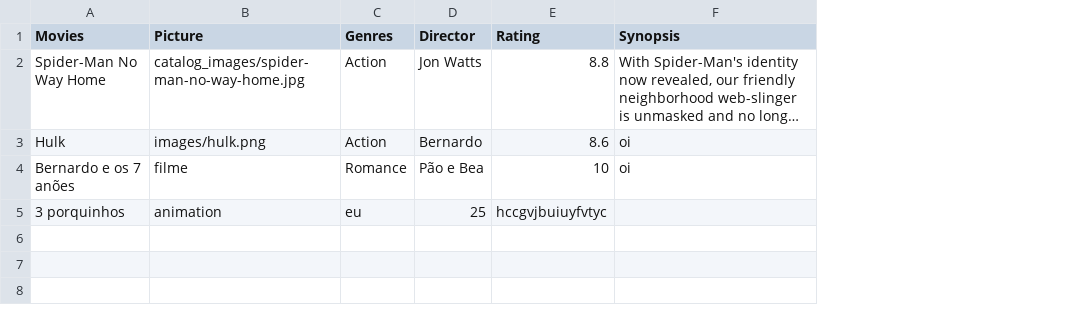
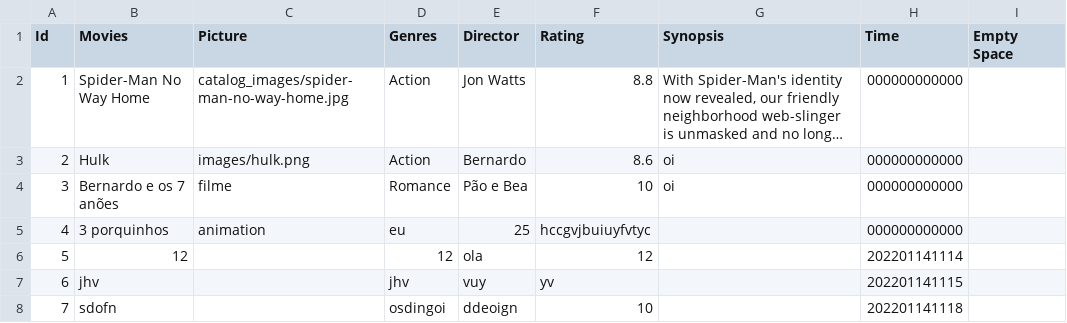
Before and after one commit to Bernardolgm99/tkinter-managing-movies-and-series, a CSV file: database/movies.csv, drawn as a sheet; long unchanged cells end in …; the diff names each change by its address in the sheet, - before the commit and + after, or states it on an @@ line.

Commit message:
movies ids

```diff
--- a/database/movies.csv
+++ b/database/movies.csv
+column A (Id), rows 2-5: 1 | 2 | 3 | 4
+column H (Time), rows 2-5: all 000000000000
+column I (Empty Space), empty
+row 6: 5 | 12 |  | 12 | ola | 12 |  | 202201141114
+row 7: 6 | jhv |  | jhv | vuy | yv |  | 202201141115
+row 8: 7 | sdofn |  | osdingoi | ddeoign | 10 |  | 202201141118
```
